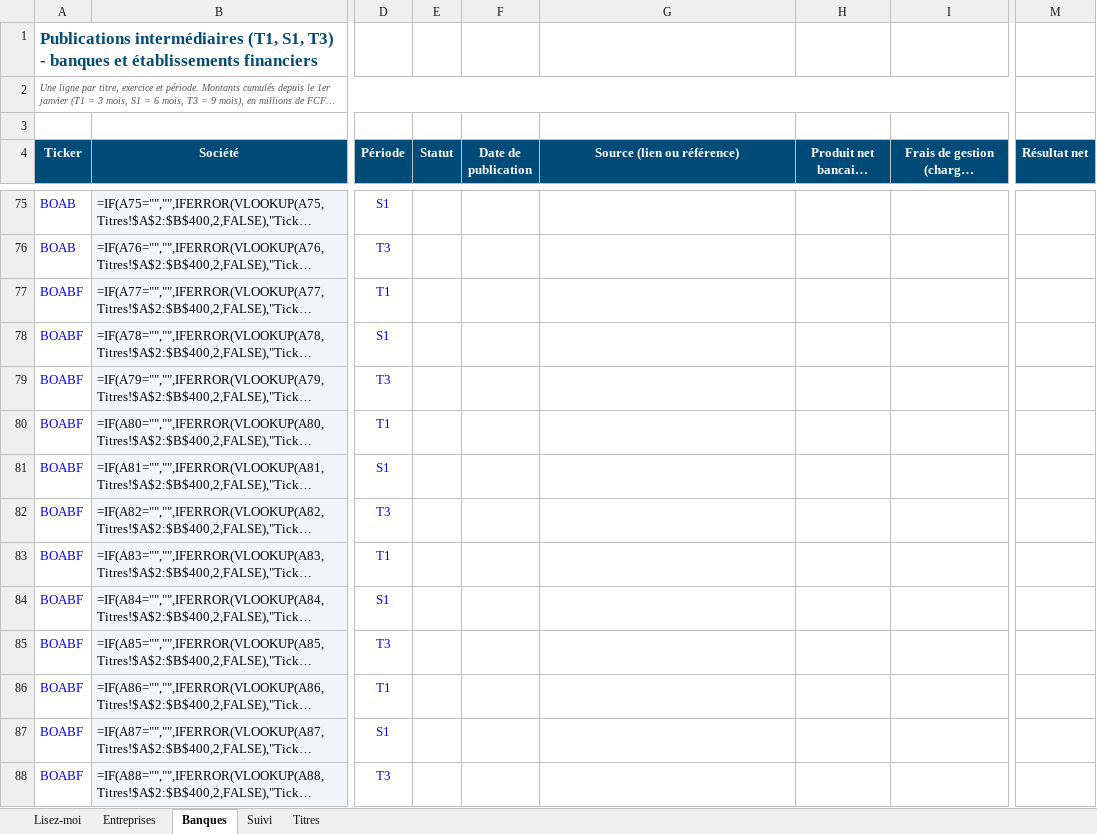
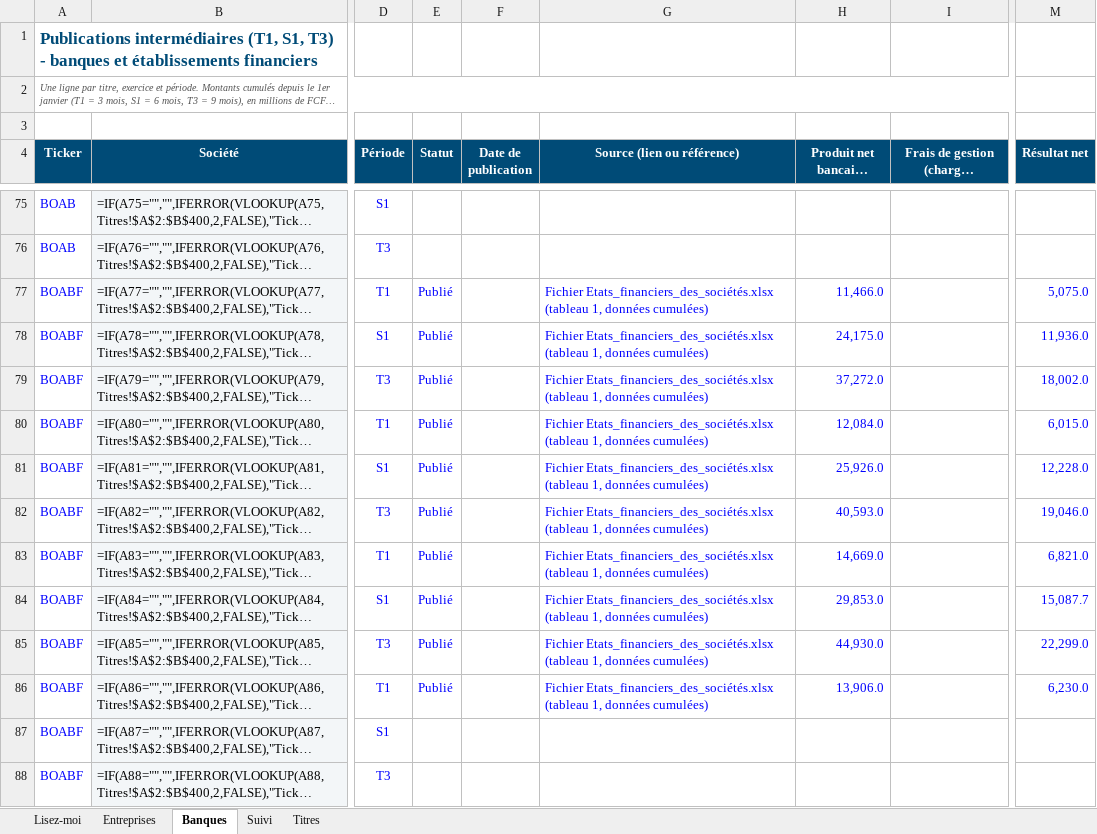
Before and after one commit to Louloub1204/CGF-Fiche-Valeurs, an Excel workbook: data/Publications_Intermediaires_CGF.xlsx, sheet Banques, drawn as a sheet; only a part is shown, gaps mark what is left out; long unchanged cells end in …; values as stored, in another font and other column widths than the file's, no borders; formulas without a stored value are shown as written; conditional formats not drawn; the diff covers the shown part only; the diff names each change by its address in the sheet, - before the commit and + after, or states it on an @@ line.

```diff
--- a/data/Publications_Intermediaires_CGF.xlsx (sheet Banques)
+++ b/data/Publications_Intermediaires_CGF.xlsx (sheet Banques)
-E77:E86 (Statut): (empty)
+E77:E86 (Statut): Publié
-G77:G86 (Source (lien ou référence)): (empty)
+G77:G86 (Source (lien ou référence)): Fichier Etats_financiers_des_sociétés.xlsx (tableau 1, données cumulées)
-H77 (Produit net bancaire (PNB)): (empty)
+H77 (Produit net bancaire (PNB)): 11,466.0
-M77 (Résultat net): (empty)
+M77 (Résultat net): 5,075.0
-H78 (Produit net bancaire (PNB)): (empty)
+H78 (Produit net bancaire (PNB)): 24,175.0
-M78 (Résultat net): (empty)
+M78 (Résultat net): 11,936.0
-H79 (Produit net bancaire (PNB)): (empty)
+H79 (Produit net bancaire (PNB)): 37,272.0
-M79 (Résultat net): (empty)
+M79 (Résultat net): 18,002.0
-H80 (Produit net bancaire (PNB)): (empty)
+H80 (Produit net bancaire (PNB)): 12,084.0
-M80 (Résultat net): (empty)
+M80 (Résultat net): 6,015.0
-H81 (Produit net bancaire (PNB)): (empty)
+H81 (Produit net bancaire (PNB)): 25,926.0
-M81 (Résultat net): (empty)
+M81 (Résultat net): 12,228.0
-H82 (Produit net bancaire (PNB)): (empty)
+H82 (Produit net bancaire (PNB)): 40,593.0
-M82 (Résultat net): (empty)
+M82 (Résultat net): 19,046.0
-H83 (Produit net bancaire (PNB)): (empty)
+H83 (Produit net bancaire (PNB)): 14,669.0
-M83 (Résultat net): (empty)
+M83 (Résultat net): 6,821.0
-H84 (Produit net bancaire (PNB)): (empty)
+H84 (Produit net bancaire (PNB)): 29,853.0
-M84 (Résultat net): (empty)
+M84 (Résultat net): 15,087.7
-H85 (Produit net bancaire (PNB)): (empty)
+H85 (Produit net bancaire (PNB)): 44,930.0
-M85 (Résultat net): (empty)
+M85 (Résultat net): 22,299.0
-H86 (Produit net bancaire (PNB)): (empty)
+H86 (Produit net bancaire (PNB)): 13,906.0
-M86 (Résultat net): (empty)
+M86 (Résultat net): 6,230.0
```
Also changed, not shown: 460 edited cells elsewhere in this sheet, sheet Entreprises, 1 other file.
